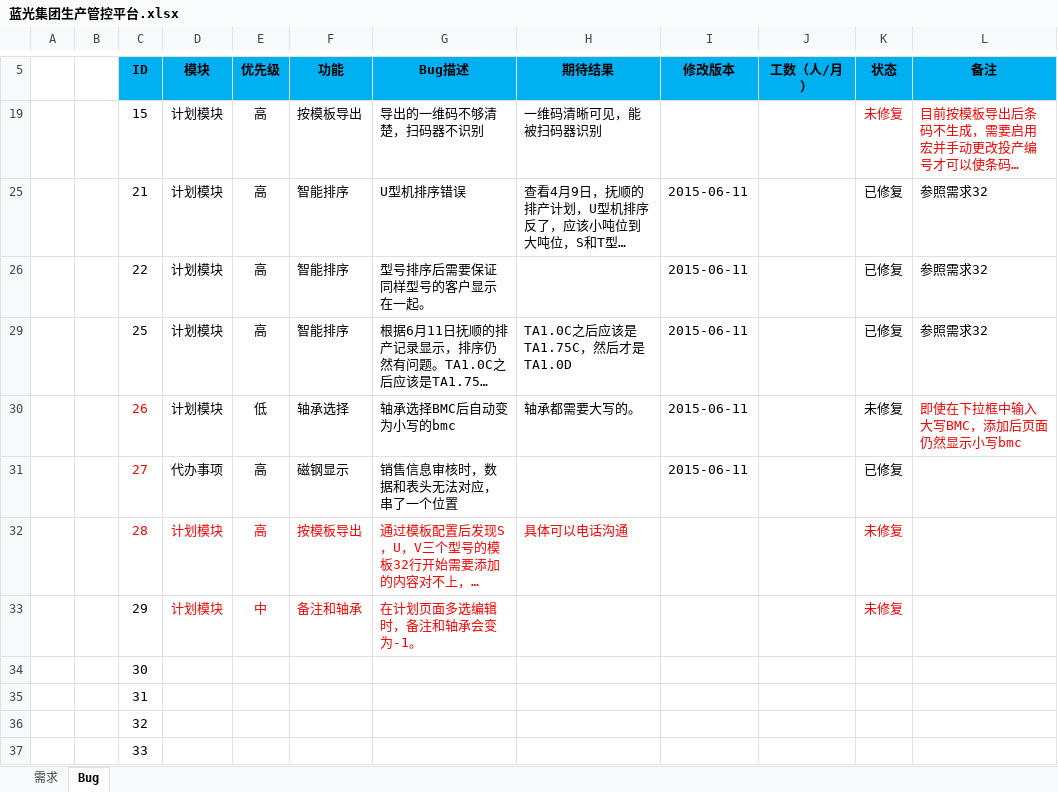
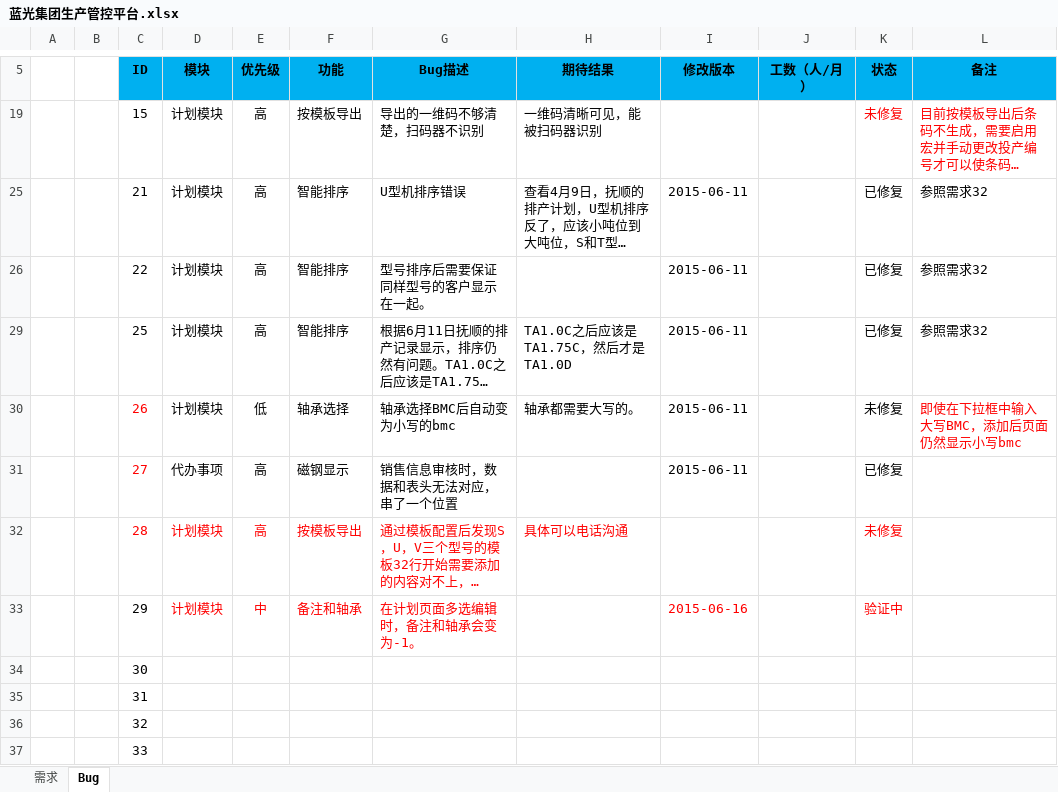
Before and after one commit to Patrick-Wang/BlueRay, an Excel workbook: Documentation/蓝光集团生产管控平台.xlsx, sheet Bug, drawn as a sheet; only a part is shown, gaps mark what is left out; long unchanged cells end in …; values as stored, in another font and other column widths than the file's, no borders; the diff names each change by its address in the sheet, - before the commit and + after, or states it on an @@ line.

```diff
--- a/Documentation/蓝光集团生产管控平台.xlsx (sheet Bug)
+++ b/Documentation/蓝光集团生产管控平台.xlsx (sheet Bug)
-I33 (修改版本): (empty)
+I33 (修改版本): 2015-06-16
-K33 (状态): 未修复
+K33 (状态): 验证中
```
Also changed, not shown: sheet 需求, 1 other file.
